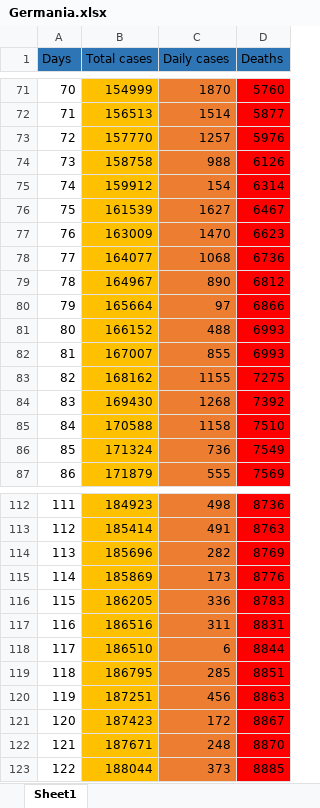
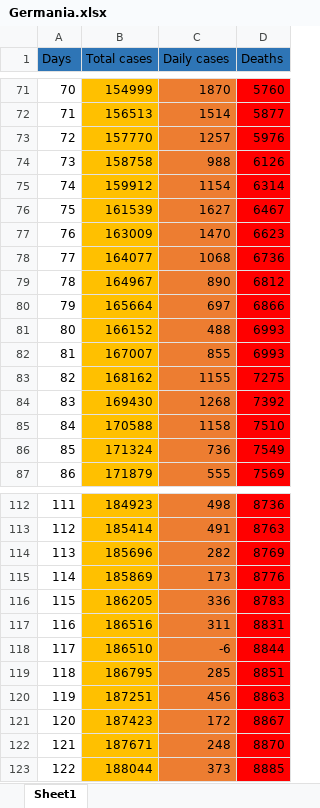
Before and after one commit to andrei98c/Licenta_covid19_UTCN, an Excel workbook: Database/Csaki/Germania.xlsx, sheet Sheet1, drawn as a sheet; only a part is shown, gaps mark what is left out; values as stored, in another font and other column widths than the file's, no borders; the diff covers the shown part only; the diff names each change by its address in the sheet, - before the commit and + after, or states it on an @@ line.

```diff
--- a/Database/Csaki/Germania.xlsx (sheet Sheet1)
+++ b/Database/Csaki/Germania.xlsx (sheet Sheet1)
-C75 (Daily cases): 154
+C75 (Daily cases): 1154
-C80 (Daily cases): 97
+C80 (Daily cases): 697
-C118 (Daily cases): 6
+C118 (Daily cases): -6
```
Also changed, not shown: 183 added rows elsewhere in this sheet, Database/Csaki/Decese.xlsx, Database/Csaki/Elvetia.xlsx, 1 other file.
